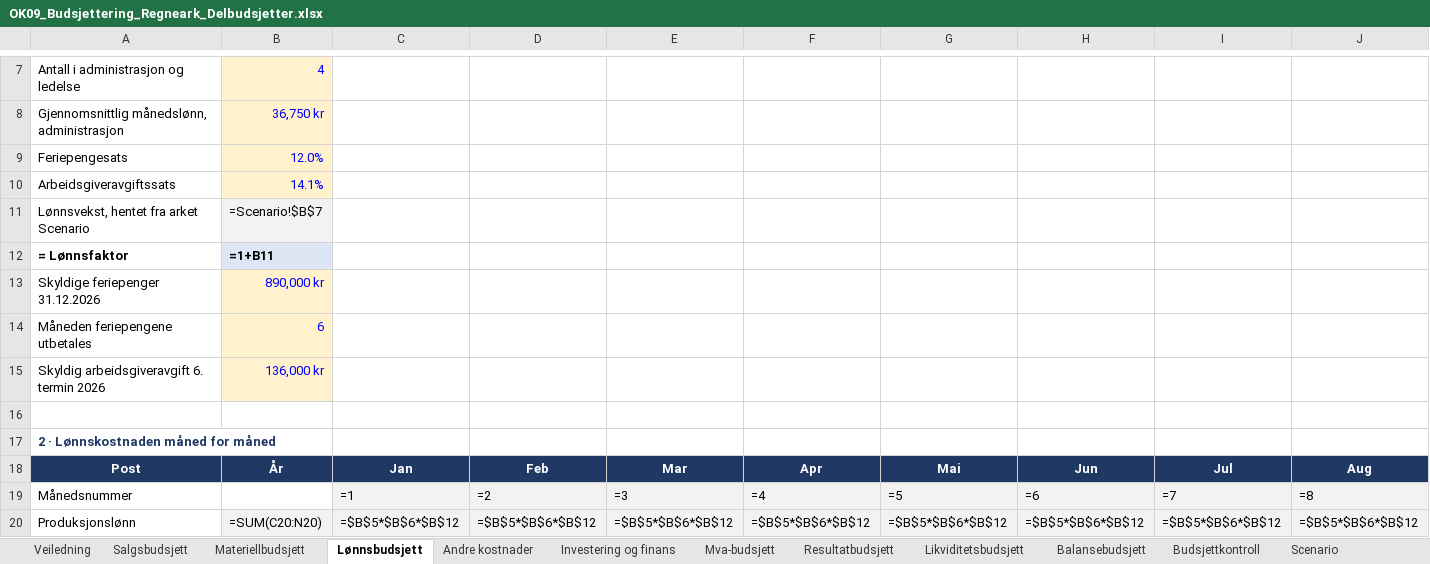
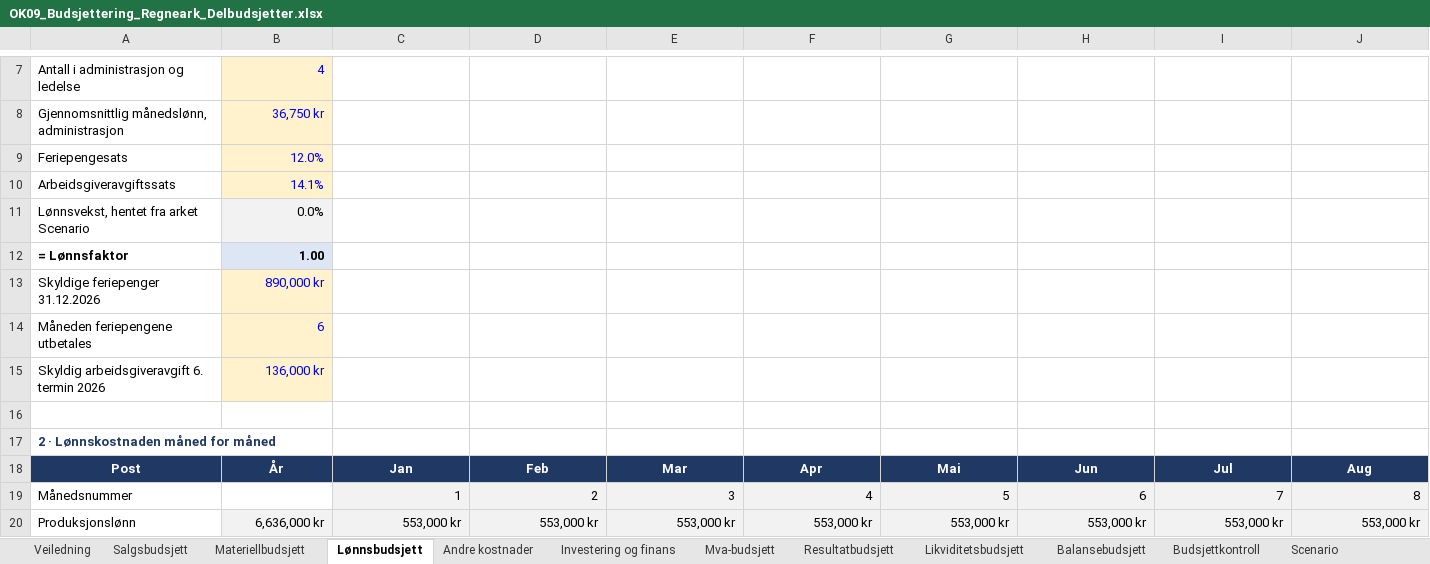
Before and after one commit to Truthseeker1968/lom-app, an Excel workbook: pensum/ok09/OK09_Budsjettering_Regneark_Delbudsjetter.xlsx, sheet Lønnsbudsjett, drawn as a sheet; only a part is shown, gaps mark what is left out; values as stored, in another font and other column widths than the file's, no borders; formulas without a stored value are shown as written; conditional formats not drawn; the diff covers the shown part only; the diff names each change by its address in the sheet, - before the commit and + after, or states it on an @@ line.

```diff
--- a/pensum/ok09/OK09_Budsjettering_Regneark_Delbudsjetter.xlsx (sheet Lønnsbudsjett)
+++ b/pensum/ok09/OK09_Budsjettering_Regneark_Delbudsjetter.xlsx (sheet Lønnsbudsjett)
-B11: =Scenario!$B$7
+B11: 0.0%
-B12: =1+B11
+B12: 1.00
-C19: =1
+C19: 1
-D19: =2
+D19: 2
-E19: =3
+E19: 3
-F19: =4
+F19: 4
-G19: =5
+G19: 5
-H19: =6
+H19: 6
-I19: =7
+I19: 7
-J19: =8
+J19: 8
-B20: =SUM(C20:N20)
+B20: 6,636,000 kr
-C20: =$B$5*$B$6*$B$12
+C20: 553,000 kr
-D20: =$B$5*$B$6*$B$12
+D20: 553,000 kr
-E20: =$B$5*$B$6*$B$12
+E20: 553,000 kr
-F20: =$B$5*$B$6*$B$12
+F20: 553,000 kr
-G20: =$B$5*$B$6*$B$12
+G20: 553,000 kr
-H20: =$B$5*$B$6*$B$12
+H20: 553,000 kr
-I20: =$B$5*$B$6*$B$12
+I20: 553,000 kr
-J20: =$B$5*$B$6*$B$12
+J20: 553,000 kr
```
Also changed, not shown: 131 edited cells elsewhere in this sheet, sheet Likviditetsbudsjett, sheet Resultatbudsjett, sheet Investering og finans, sheet Materiellbudsjett, sheet Salgsbudsjett, sheet Andre kostnader, 4 more sheets, pensum/ok01/OK01_Etablering_og_oppstart_Regneark_Selskapsform_og_skatt.xlsx, pensum/ok03/OK03_Bedriftens_regnskap_Regneark_Resultat_og_balanse.xlsx, 29 other files.
